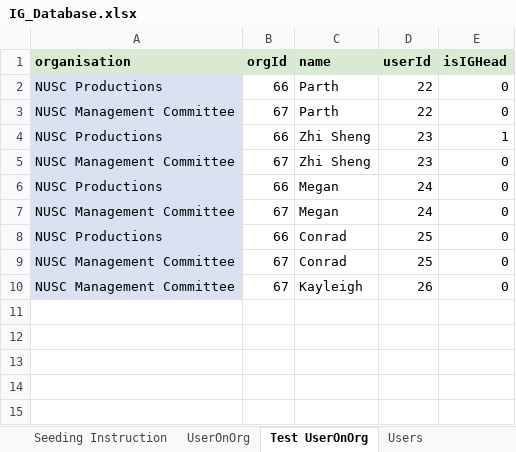
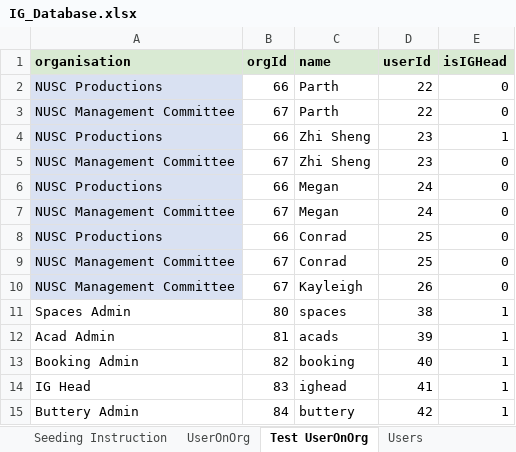
Before and after one commit to usdevs/uscwebsite-hackathon-backend, an Excel workbook: IG_Database.xlsx, sheet Test UserOnOrg, drawn as a sheet; values as stored, in another font and other column widths than the file's, no borders; charts and pictures not drawn; the diff names each change by its address in the sheet, - before the commit and + after, or states it on an @@ line.

Commit message:
feat: update excel file for test users for roles

```diff
--- a/IG_Database.xlsx (sheet Test UserOnOrg)
+++ b/IG_Database.xlsx (sheet Test UserOnOrg)
+row 11: Spaces Admin | 80 | spaces | 38 | 1
+row 12: Acad Admin | 81 | acads | 39 | 1
+row 13: Booking Admin | 82 | booking | 40 | 1
+row 14: IG Head | 83 | ighead | 41 | 1
+row 15: Buttery Admin | 84 | buttery | 42 | 1
```
Also changed, not shown: sheet Test Organisations and IG Heads, sheet Venues, sheet Test OrgRoles, charts or pictures, 1 other file.
